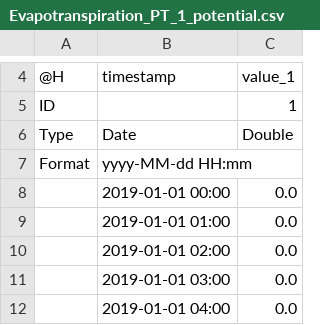
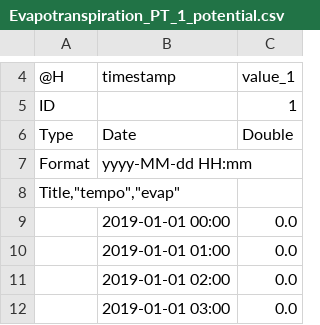
Before and after one commit to Fakkin/OMS_Project_GEOET11, a CSV file: OMS_Project_GEOET11/output/Levico/1/Evapotranspiration_PT_1_potential.csv, drawn as a sheet; only a part is shown, gaps mark what is left out; the shorter side is filled out with more unchanged rows; the diff names each change by its address in the sheet, - before the commit and + after, or states it on an @@ line.

```diff
--- a/OMS_Project_GEOET11/output/Levico/1/Evapotranspiration_PT_1_potential.csv
+++ b/OMS_Project_GEOET11/output/Levico/1/Evapotranspiration_PT_1_potential.csv
+row 8: Title,"tempo","evap"
```
Also changed, not shown: 1 other file.
